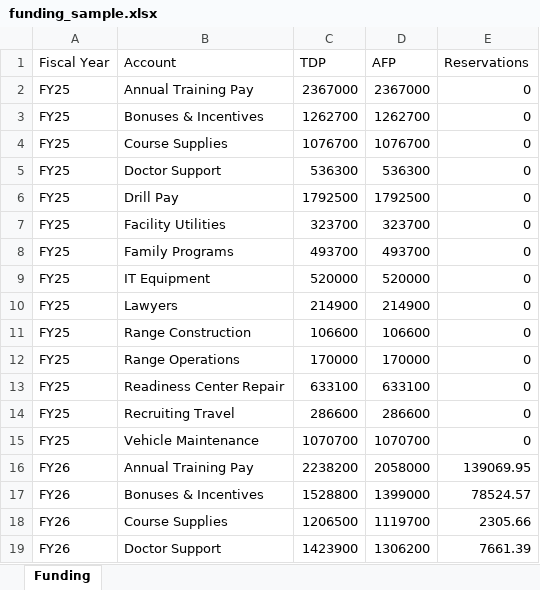
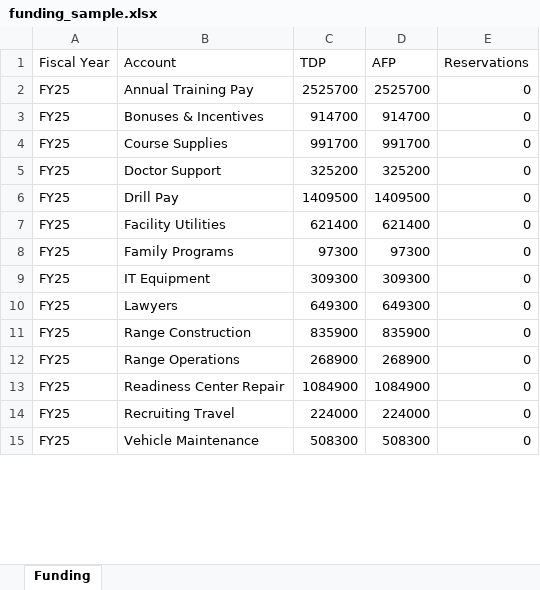
Before and after one commit to ColeMcClintock/colemcclintock.github.io, an Excel workbook: dashboards/finance/data/funding_sample.xlsx, sheet Funding, drawn as a sheet; only a part is shown; values as stored, in another font and other column widths than the file's, no borders; table styles not drawn; removed rows and columns are numbered as before the commit, all else as after; the diff covers the shown part only; the diff names each change by its address in the sheet, - before the commit and + after, or states it on an @@ line.

```diff
--- a/dashboards/finance/data/funding_sample.xlsx (sheet Funding)
+++ b/dashboards/finance/data/funding_sample.xlsx (sheet Funding)
-C2 (TDP): 2367000
+C2 (TDP): 2525700
-D2 (AFP): 2367000
+D2 (AFP): 2525700
-C3 (TDP): 1262700
+C3 (TDP): 914700
-D3 (AFP): 1262700
+D3 (AFP): 914700
-C4 (TDP): 1076700
+C4 (TDP): 991700
-D4 (AFP): 1076700
+D4 (AFP): 991700
-C5 (TDP): 536300
+C5 (TDP): 325200
-D5 (AFP): 536300
+D5 (AFP): 325200
-C6 (TDP): 1792500
+C6 (TDP): 1409500
-D6 (AFP): 1792500
+D6 (AFP): 1409500
-C7 (TDP): 323700
+C7 (TDP): 621400
-D7 (AFP): 323700
+D7 (AFP): 621400
-C8 (TDP): 493700
+C8 (TDP): 97300
-D8 (AFP): 493700
+D8 (AFP): 97300
-C9 (TDP): 520000
+C9 (TDP): 309300
-D9 (AFP): 520000
+D9 (AFP): 309300
-C10 (TDP): 214900
+C10 (TDP): 649300
-D10 (AFP): 214900
+D10 (AFP): 649300
-C11 (TDP): 106600
+C11 (TDP): 835900
-D11 (AFP): 106600
+D11 (AFP): 835900
-C12 (TDP): 170000
+C12 (TDP): 268900
-D12 (AFP): 170000
+D12 (AFP): 268900
-C13 (TDP): 633100
+C13 (TDP): 1084900
-D13 (AFP): 633100
+D13 (AFP): 1084900
-C14 (TDP): 286600
+C14 (TDP): 224000
-D14 (AFP): 286600
+D14 (AFP): 224000
-C15 (TDP): 1070700
+C15 (TDP): 508300
-D15 (AFP): 1070700
+D15 (AFP): 508300
-row 16: FY26 | Annual Training Pay | 2238200 | 2058000 | 139069.95
-row 17: FY26 | Bonuses & Incentives | 1528800 | 1399000 | 78524.57
-row 18: FY26 | Course Supplies | 1206500 | 1119700 | 2305.66
-row 19: FY26 | Doctor Support | 1423900 | 1306200 | 7661.39
```
Also changed, not shown: 22 added rows, 21 removed rows and 3 edited cells elsewhere in this sheet, dashboards/finance/accountkey_template.xlsx, dashboards/finance/cikey_template.xlsx, 20 other files.
